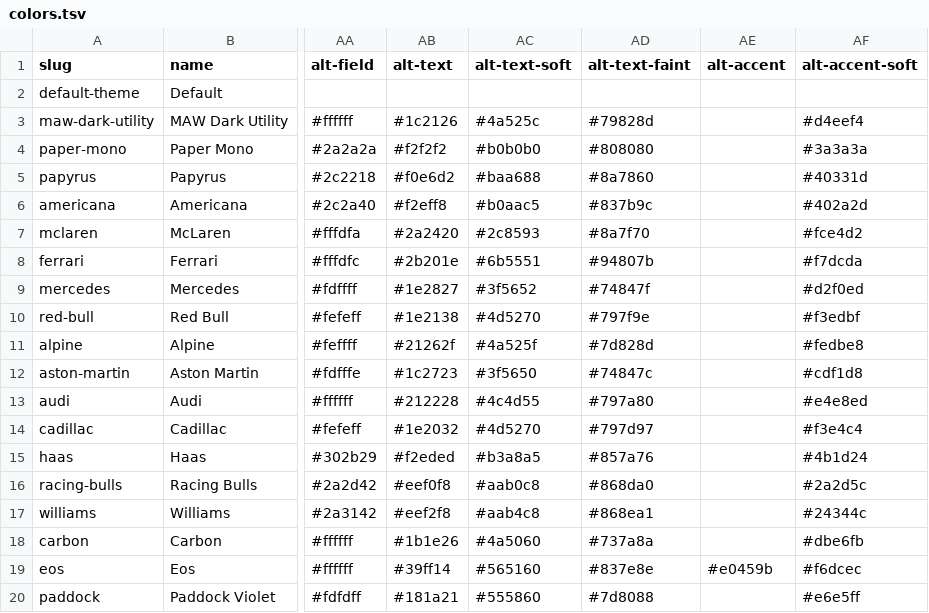
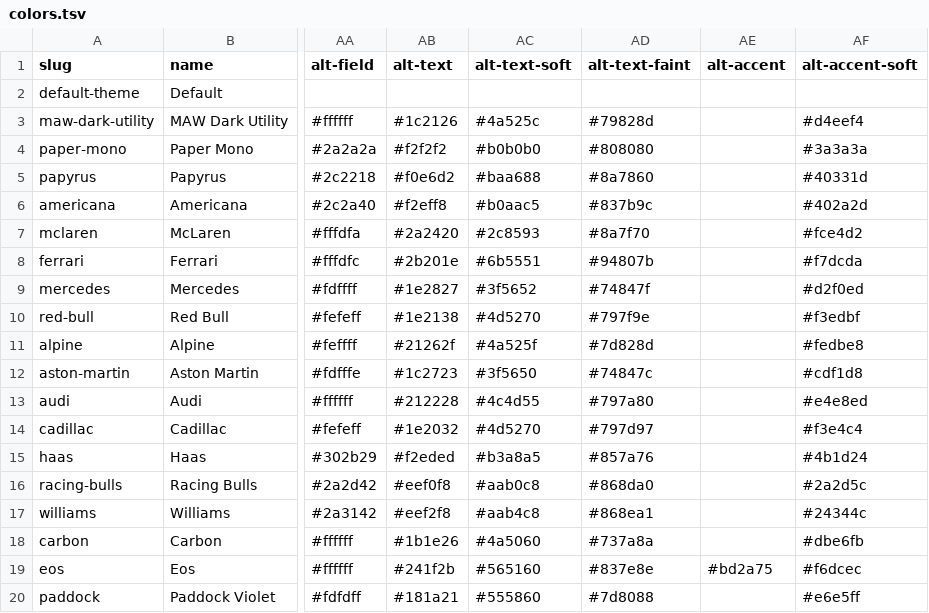
Before and after one commit to mawizorek/maw-themes, a TSV file: vectors/colors.tsv, drawn as a sheet; only a part is shown, gaps mark what is left out; the diff names each change by its address in the sheet, - before the commit and + after, or states it on an @@ line.

Commit message:
eos light: retire the placeholder green, and tune the magenta for a light ground
Michael: "change the green to a more palatable text color for that theme; the
green was just a placeholder... keep the magenta as the link accent color for
both light and dark modes. It is okay if they are slightly different hues to
account for the light versus dark tones."

TWO CELLS, both in the eos alt- band. Nothing else in the file moves.

  alt-text    #39ff14 -> #241f2b   1.23:1 -> 14.55:1
  alt-accent  #e0459b -> #bd2a75   3.46:1 -> 5.06:1

alt-text is a deep violet-charcoal rather than a neutral black: the eos light
ground (#f4f3f6) carries a violet cast and text-soft (#565160) is already in
that family, so a pure neutral would have been the one cool thing on a warm
page. Measured against surface-2 as well (13.56:1) because half this site's
text sits on a card rather than on the canvas.

alt-accent is the second half of his sentence taken literally. The magenta was
BYTE-IDENTICAL across both modes and measured 3.46:1 on the light ground --
below AA for body-sized text, on every link on the site. Deepened to #bd2a75:
same hue family, unmistakably still magenta, 5.06:1 on the canvas and 5.6:1
under white. His "slightly different hues to account for light versus dark" is
exactly what the alt- band is for, and this is the first time it has been used
for a reason other than legibility of ground and text.

No dark cells touched. See the engine PR for why the dark accent is a separate
question tonight.

```diff
--- a/vectors/colors.tsv
+++ b/vectors/colors.tsv
-AB19 (alt-text): #39ff14
+AB19 (alt-text): #241f2b
-AE19 (alt-accent): #e0459b
+AE19 (alt-accent): #bd2a75
```
